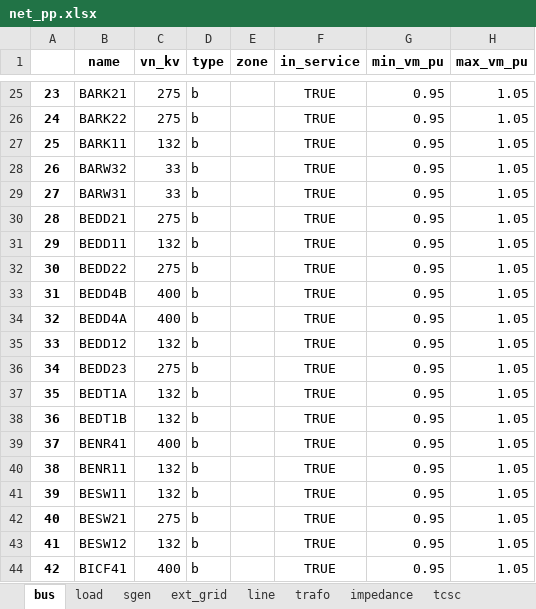
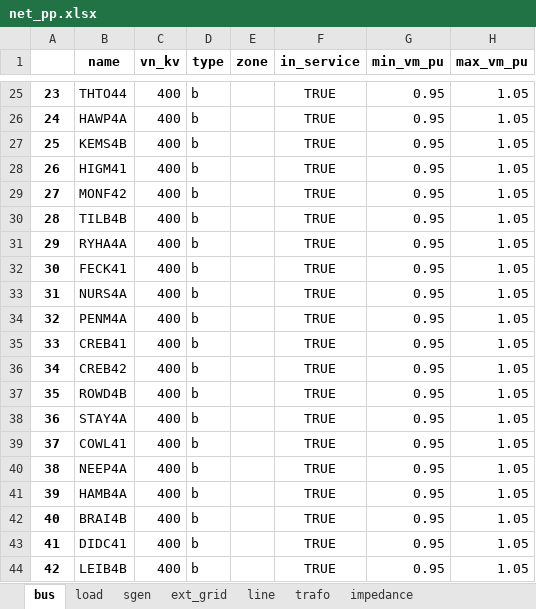
Before and after one commit to codet-glitch/RSAAT, an Excel workbook: delete/net_pp.xlsx, sheet bus, drawn as a sheet; only a part is shown, gaps mark what is left out; values as stored, in another font and other column widths than the file's, no borders; the diff covers the shown part only; the diff names each change by its address in the sheet, - before the commit and + after, or states it on an @@ line.

```diff
--- a/delete/net_pp.xlsx (sheet bus)
+++ b/delete/net_pp.xlsx (sheet bus)
-sheet tab: tcsc
-B25 (name): BARK21
+B25 (name): THTO44
-C25:C26 (vn_kv): 275
+C25:C26 (vn_kv): 400
-B26 (name): BARK22
+B26 (name): HAWP4A
-B27 (name): BARK11
+B27 (name): KEMS4B
-C27 (vn_kv): 132
+C27 (vn_kv): 400
-B28 (name): BARW32
+B28 (name): HIGM41
-C28:C29 (vn_kv): 33
+C28:C29 (vn_kv): 400
-B29 (name): BARW31
+B29 (name): MONF42
-B30 (name): BEDD21
+B30 (name): TILB4B
-C30 (vn_kv): 275
+C30 (vn_kv): 400
-B31 (name): BEDD11
+B31 (name): RYHA4A
-C31 (vn_kv): 132
+C31 (vn_kv): 400
-B32 (name): BEDD22
+B32 (name): FECK41
-C32 (vn_kv): 275
+C32 (vn_kv): 400
-B33 (name): BEDD4B
+B33 (name): NURS4A
-B34 (name): BEDD4A
+B34 (name): PENM4A
-B35 (name): BEDD12
+B35 (name): CREB41
-C35 (vn_kv): 132
+C35 (vn_kv): 400
-B36 (name): BEDD23
+B36 (name): CREB42
-C36 (vn_kv): 275
+C36 (vn_kv): 400
-B37 (name): BEDT1A
+B37 (name): ROWD4B
-C37:C38 (vn_kv): 132
+C37:C38 (vn_kv): 400
-B38 (name): BEDT1B
+B38 (name): STAY4A
-B39 (name): BENR41
+B39 (name): COWL41
-B40 (name): BENR11
+B40 (name): NEEP4A
-C40:C41 (vn_kv): 132
+C40:C41 (vn_kv): 400
-B41 (name): BESW11
+B41 (name): HAMB4A
-B42 (name): BESW21
+B42 (name): BRAI4B
-C42 (vn_kv): 275
+C42 (vn_kv): 400
-B43 (name): BESW12
+B43 (name): DIDC41
-C43 (vn_kv): 132
+C43 (vn_kv): 400
-B44 (name): BICF41
+B44 (name): LEIB4B
```
Also changed, not shown: 1416 edited cells elsewhere in this sheet, sheet trafo, sheet line, sheet sgen, sheet load, sheet dtypes, sheet impedance, 2 more sheets, other sheet tabs, 23 other files.
